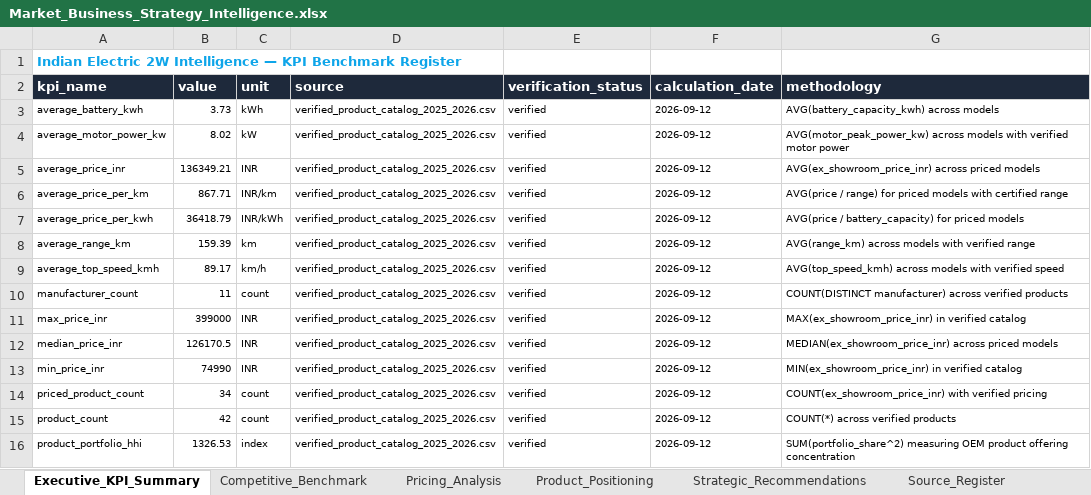
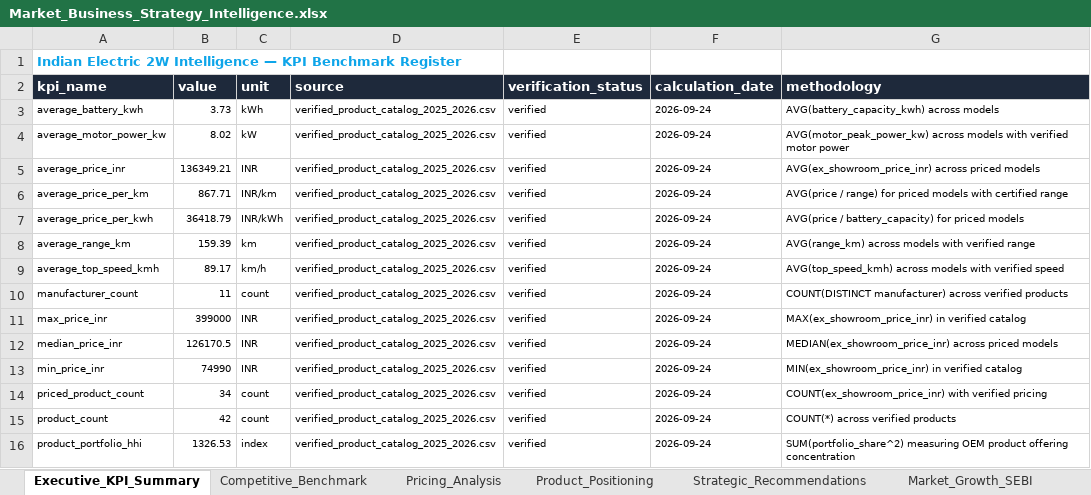
Before and after one commit to tanyaverma20/Market-Business-Strategy-Intelligence, an Excel workbook: outputs/Market_Business_Strategy_Intelligence.xlsx, sheet Executive_KPI_Summary, drawn as a sheet; values as stored, in another font and other column widths than the file's, no borders; the diff names each change by its address in the sheet, - before the commit and + after, or states it on an @@ line.

Commit message:
Extend market intelligence analytics and update documentation

```diff
--- a/outputs/Market_Business_Strategy_Intelligence.xlsx (sheet Executive_KPI_Summary)
+++ b/outputs/Market_Business_Strategy_Intelligence.xlsx (sheet Executive_KPI_Summary)
+sheet tab: Market_Growth_SEBI
-F3:F16 (calculation_date): 2026-09-12
+F3:F16 (calculation_date): 2026-09-24
```
Also changed, not shown: sheet Source_Register, sheet Pricing_Analysis, other sheet tabs, 26 other files.
